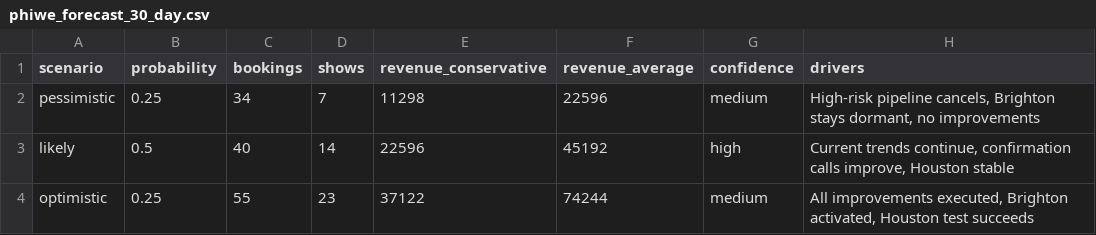
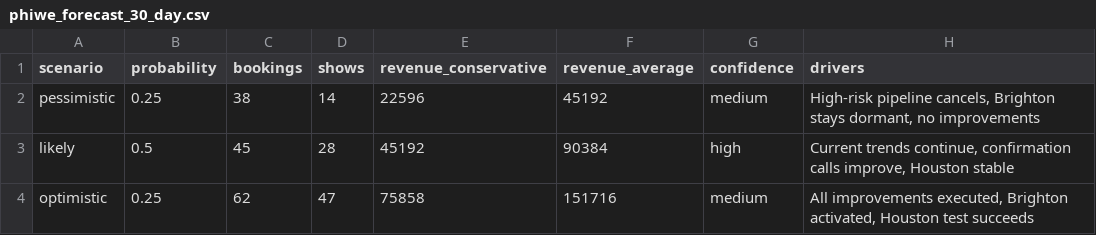
Before and after one commit to thamsanqakekana-tech/stretchlab-dashboard, a CSV file: dashboard/dist/data/phiwe_forecast_30_day.csv, drawn as a sheet.

```diff
--- a/dashboard/dist/data/phiwe_forecast_30_day.csv
+++ b/dashboard/dist/data/phiwe_forecast_30_day.csv
@@ -1,4 +1,4 @@
 scenario,probability,bookings,shows,revenue_conservative,revenue_average,confidence,drivers
-pessimistic,0.25,34,7,11298,22596,medium,"High-risk pipeline cancels, Brighton stays dormant, no improvements"
-likely,0.5,40,14,22596,45192,high,"Current trends continue, confirmation calls improve, Houston stable"
-optimistic,0.25,55,23,37122,74244,medium,"All improvements executed, Brighton activated, Houston test succeeds"
+pessimistic,0.25,38,14,22596,45192,medium,"High-risk pipeline cancels, Brighton stays dormant, no improvements"
+likely,0.5,45,28,45192,90384,high,"Current trends continue, confirmation calls improve, Houston stable"
+optimistic,0.25,62,47,75858,151716,medium,"All improvements executed, Brighton activated, Houston test succeeds"
```
Also changed, not shown: dashboard/public/data/phiwe_bookings.csv, dashboard/public/data/phiwe_by_area_code.csv, 17 other files.
